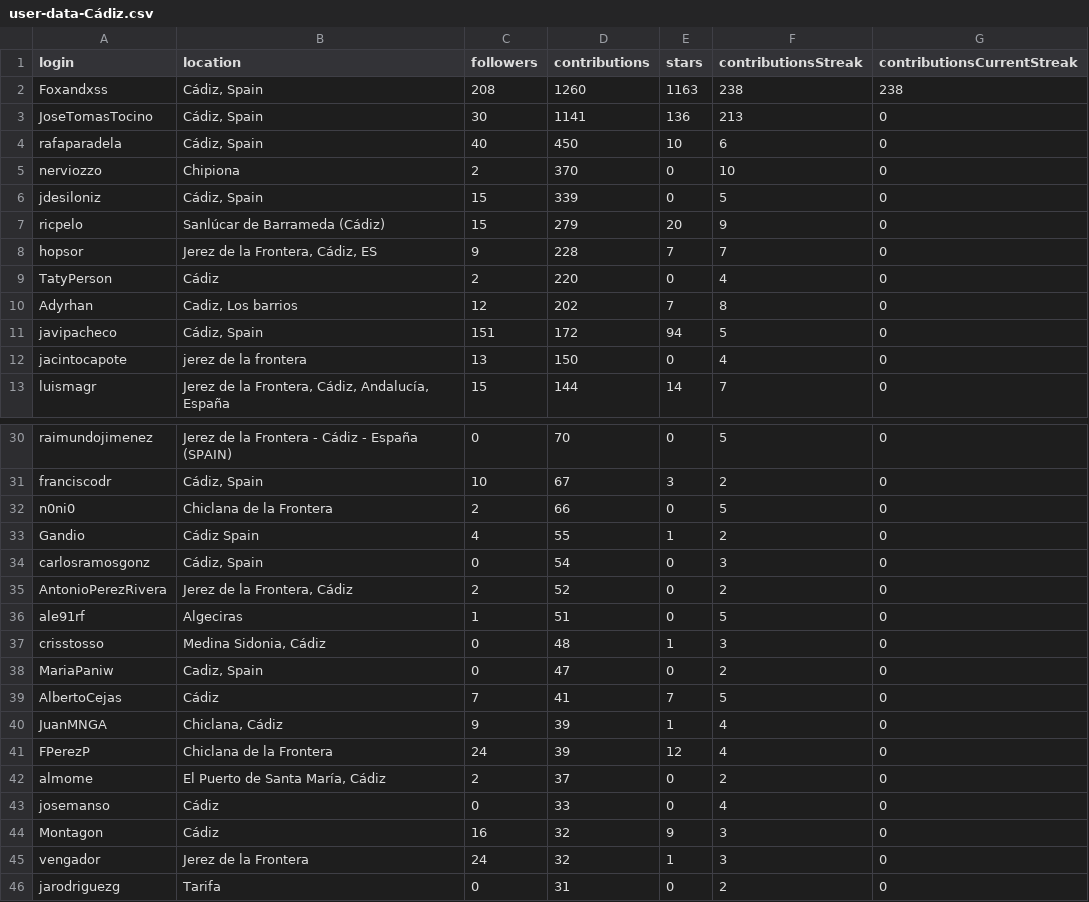
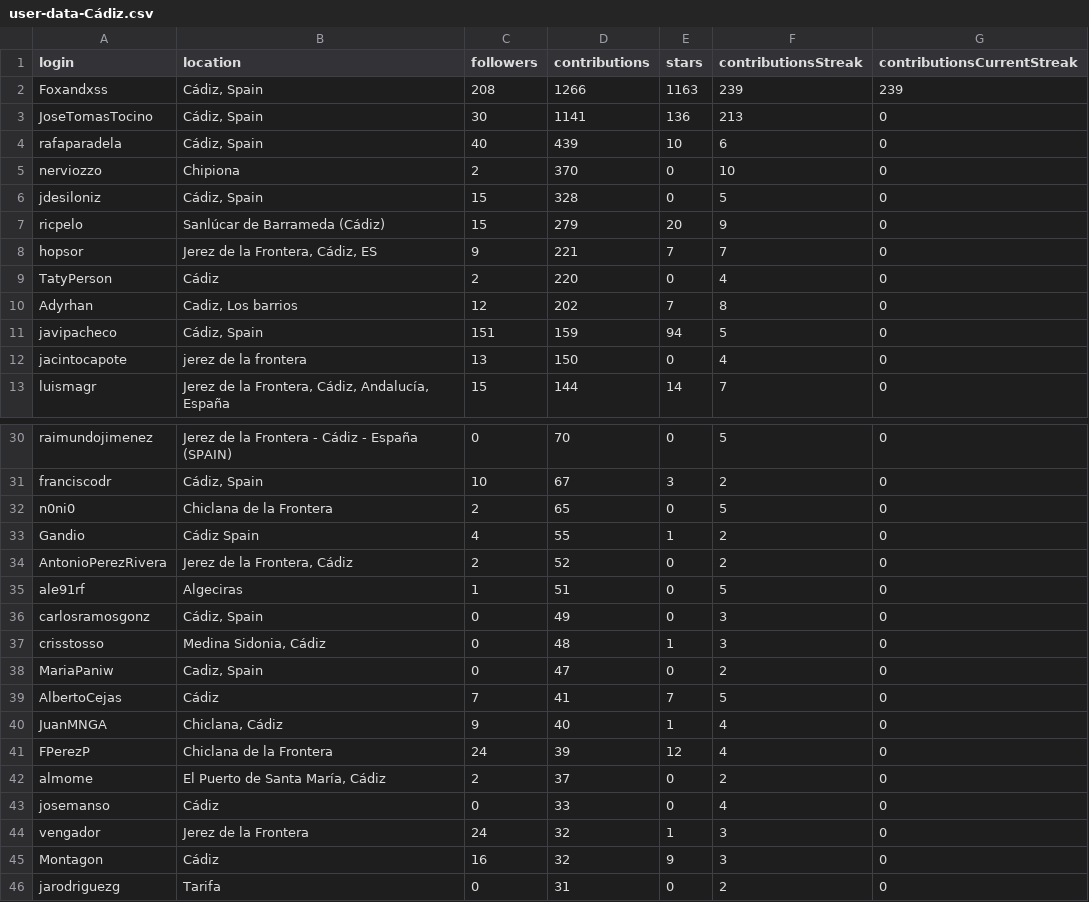
Before and after one commit to JJ/top-github-users-data, a CSV file: data/user-data-Cádiz.csv, drawn as a sheet; only a part is shown, gaps mark what is left out; the diff covers the shown part only.

```diff
--- a/data/user-data-Cádiz.csv
+++ b/data/user-data-Cádiz.csv
@@ -1,12 +1,12 @@
 login; location; followers; contributions; stars; contributionsStreak; contributionsCurrentStreak
-Foxandxss;Cádiz, Spain;208;1260;1163;238;238
+Foxandxss;Cádiz, Spain;208;1266;1163;239;239
 JoseTomasTocino;Cádiz, Spain;30;1141;136;213;0
-rafaparadela;Cádiz, Spain;40;450;10;6;0
+rafaparadela;Cádiz, Spain;40;439;10;6;0
 nerviozzo;Chipiona;2;370;0;10;0
-jdesiloniz;Cádiz, Spain;15;339;0;5;0
+jdesiloniz;Cádiz, Spain;15;328;0;5;0
 ricpelo;Sanlúcar de Barrameda (Cádiz);15;279;20;9;0
-hopsor;Jerez de la Frontera, Cádiz, ES;9;228;7;7;0
+hopsor;Jerez de la Frontera, Cádiz, ES;9;221;7;7;0
 TatyPerson;Cádiz;2;220;0;4;0
 Adyrhan;Cadiz, Los barrios;12;202;7;8;0
-javipacheco;Cádiz, Spain;151;172;94;5;0
+javipacheco;Cádiz, Spain;151;159;94;5;0
 jacintocapote;jerez de la frontera;13;150;0;4;0
@@ -31,7 +31,7 @@ raimundojimenez;Jerez de la Frontera - Cádiz - España (SPAIN);0;70;0;5;0
 franciscodr;Cádiz, Spain;10;67;3;2;0
-n0ni0;Chiclana de la Frontera;2;66;0;5;0
+n0ni0;Chiclana de la Frontera;2;65;0;5;0
 Gandio;Cádiz Spain;4;55;1;2;0
-carlosramosgonz;Cádiz, Spain;0;54;0;3;0
 AntonioPerezRivera;Jerez de la Frontera, Cádiz;2;52;0;2;0
 ale91rf;Algeciras;1;51;0;5;0
+carlosramosgonz;Cádiz, Spain;0;49;0;3;0
 crisstosso;Medina Sidonia, Cádiz;0;48;1;3;0
@@ -39,3 +39,3 @@ MariaPaniw;Cadiz, Spain;0;47;0;2;0
 AlbertoCejas;Cádiz;7;41;7;5;0
-JuanMNGA;Chiclana, Cádiz;9;39;1;4;0
+JuanMNGA;Chiclana, Cádiz;9;40;1;4;0
 FPerezP;Chiclana de la Frontera;24;39;12;4;0
@@ -43,4 +43,4 @@ almome;El Puerto de Santa María, Cádiz;2;37;0;2;0
 josemanso;Cádiz;0;33;0;4;0
+vengador;Jerez de la Frontera;24;32;1;3;0
 Montagon;Cádiz;16;32;9;3;0
-vengador;Jerez de la Frontera;24;32;1;3;0
 jarodriguezg;Tarifa;0;31;0;2;0
```
Also changed, not shown: 2 added rows, 1 removed row, 33 moved rows and 4 edited cells elsewhere in this file, data/processed/aggregated-top-Andalucía.csv, data/user-data-Granada.csv, 20 other files.
